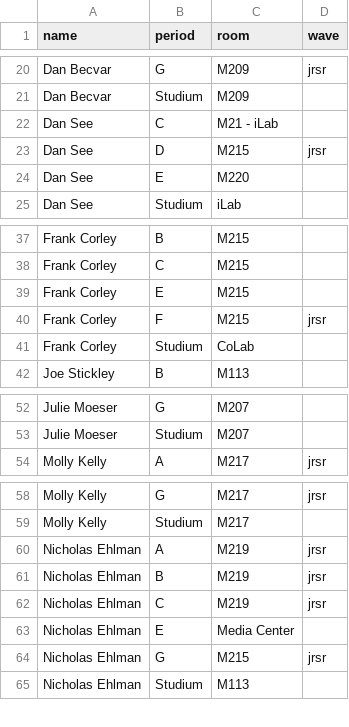
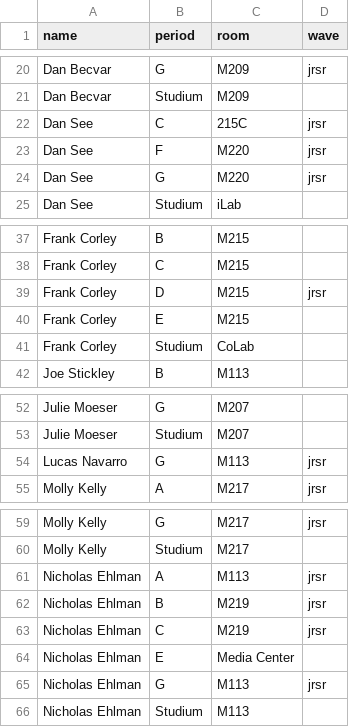
Before and after one commit to falvear210/time-visualizer, a CSV file: math-next/math-teachers-s2.csv, drawn as a sheet; only a part is shown, gaps mark what is left out.

```diff
--- a/math-next/math-teachers-s2.csv
+++ b/math-next/math-teachers-s2.csv
@@ -21,5 +21,5 @@ Dan Becvar,G,M209,jrsr
 Dan Becvar,Studium,M209,
-Dan See,C,M21 - iLab,
-Dan See,D,M215,jrsr
-Dan See,E,M220,
+Dan See,C,215C,jrsr
+Dan See,F,M220,jrsr
+Dan See,G,M220,jrsr
 Dan See,Studium,iLab,
@@ -38,4 +38,4 @@ Frank Corley,B,M215,
 Frank Corley,C,M215,
+Frank Corley,D,M215,jrsr
 Frank Corley,E,M215,
-Frank Corley,F,M215,jrsr
 Frank Corley,Studium,CoLab,
@@ -53,2 +53,3 @@ Julie Moeser,G,M207,
 Julie Moeser,Studium,M207,
+Lucas Navarro,G,M113,jrsr
 Molly Kelly,A,M217,jrsr
@@ -59,3 +60,3 @@ Molly Kelly,G,M217,jrsr
 Molly Kelly,Studium,M217,
-Nicholas Ehlman,A,M219,jrsr
+Nicholas Ehlman,A,M113,jrsr
 Nicholas Ehlman,B,M219,jrsr
@@ -63,3 +64,3 @@ Nicholas Ehlman,C,M219,jrsr
 Nicholas Ehlman,E,Media Center,
-Nicholas Ehlman,G,M215,jrsr
+Nicholas Ehlman,G,M113,jrsr
 Nicholas Ehlman,Studium,M113,
```
Also changed, not shown: math-next/math-teachers-s1.csv, 2 other files.
